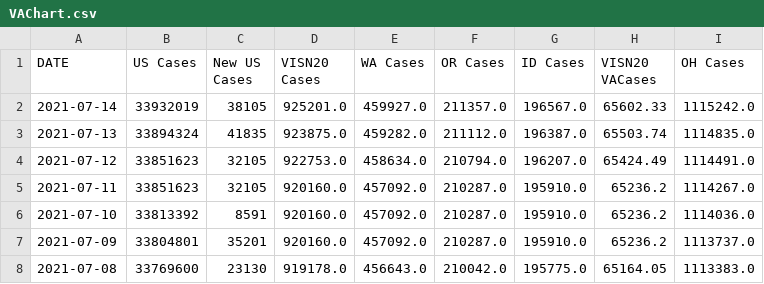
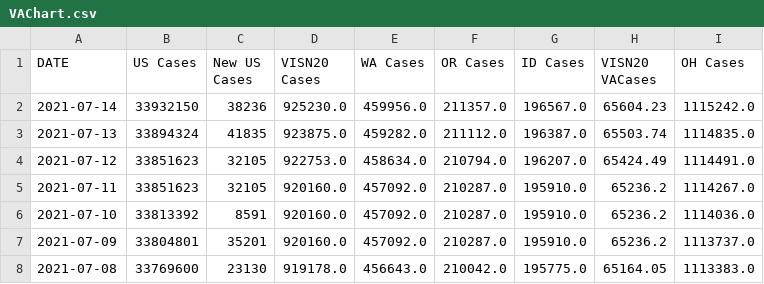
Before and after one commit to Sharma6614/VACCTMain, a CSV file: VAChart.csv, drawn as a sheet; only a part is shown; the diff names each change by its address in the sheet, - before the commit and + after, or states it on an @@ line.

```diff
--- a/VAChart.csv
+++ b/VAChart.csv
-B2 (US Cases): 33932019
+B2 (US Cases): 33932150
-C2 (New US Cases): 38105
+C2 (New US Cases): 38236
-D2 (VISN20 Cases): 925201.0
+D2 (VISN20 Cases): 925230.0
-E2 (WA Cases): 459927.0
+E2 (WA Cases): 459956.0
-H2 (VISN20 VACases): 65602.33
+H2 (VISN20 VACases): 65604.23
```
Also changed, not shown: CCTVAChart2.csv.
